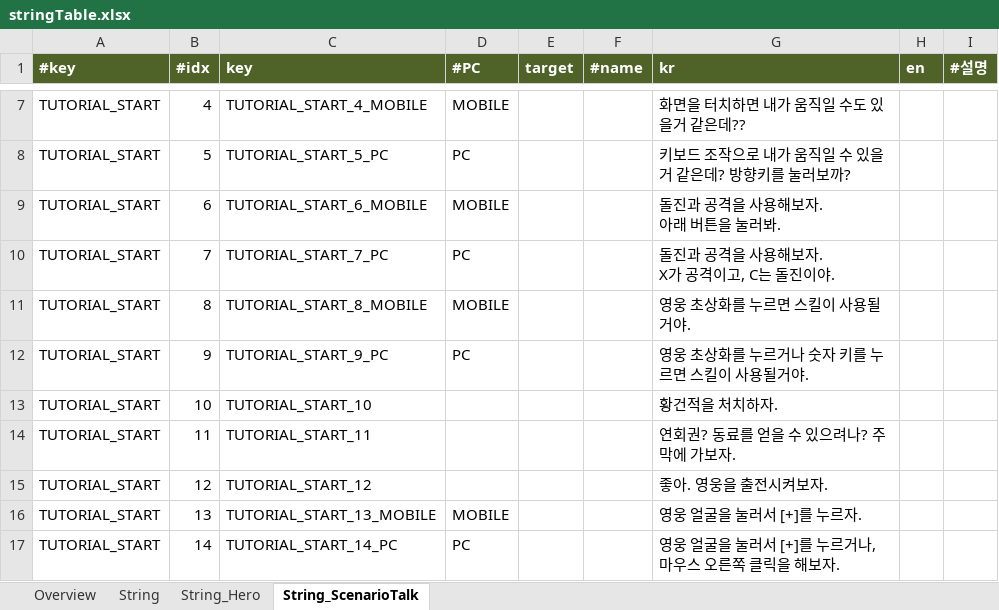
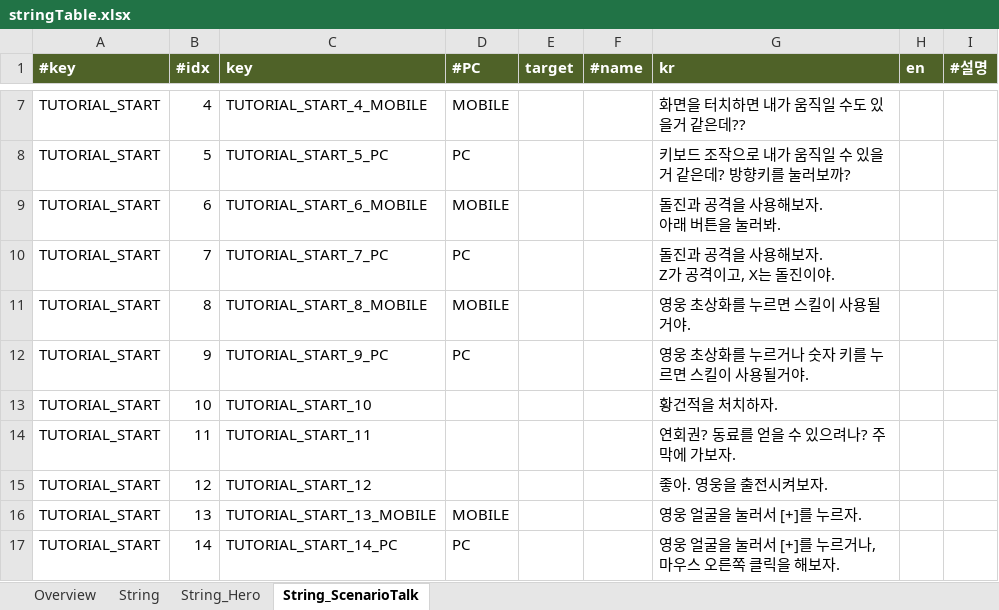
Before and after one commit to Roksan4614/ThreeKingdoms, an Excel workbook: ExcelToJSONConverter/excel/stringTable.xlsx, sheet String_ScenarioTalk, drawn as a sheet; only a part is shown, gaps mark what is left out; values as stored, in another font and other column widths than the file's, no borders; ↵ is a line break in a cell; the diff names each change by its address in the sheet, - before the commit and + after, or states it on an @@ line.

```diff
--- a/ExcelToJSONConverter/excel/stringTable.xlsx (sheet String_ScenarioTalk)
+++ b/ExcelToJSONConverter/excel/stringTable.xlsx (sheet String_ScenarioTalk)
-G10 (kr): 돌진과 공격을 사용해보자. ↵ X가 공격이고, C는 돌진이야.
+G10 (kr): 돌진과 공격을 사용해보자. ↵ Z가 공격이고, X는 돌진이야.
```
Also changed, not shown: sheet String, 36 other files.
